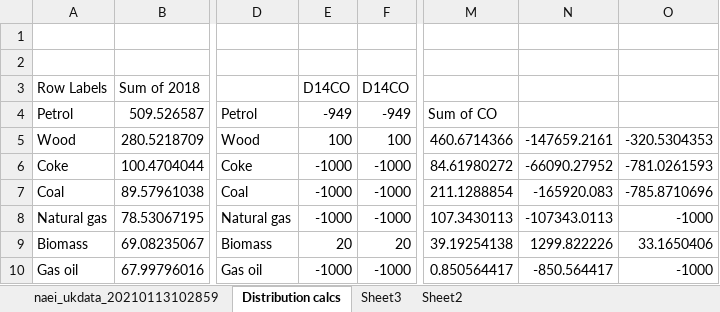
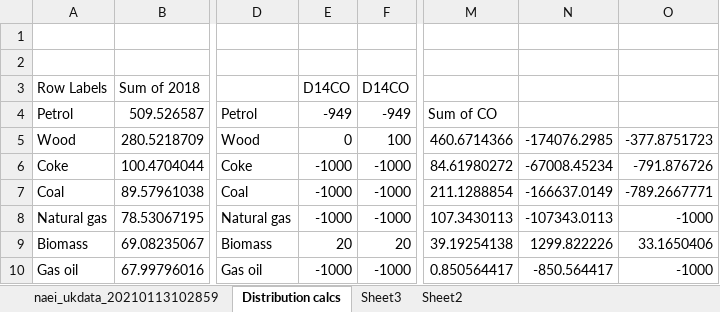
Before and after one commit to blythliam/NAEI, an Excel workbook: Distribution calcs.xlsx, sheet Distribution calcs, drawn as a sheet; only a part is shown, gaps mark what is left out; values as stored, in another font and other column widths than the file's, no borders; the diff names each change by its address in the sheet, - before the commit and + after, or states it on an @@ line.

```diff
--- a/Distribution calcs.xlsx (sheet Distribution calcs)
+++ b/Distribution calcs.xlsx (sheet Distribution calcs)
-E5 (D14CO): 100
+E5 (D14CO): 0
-N5: -147659.2161
+N5: -174076.2985
-O5: -320.5304353
+O5: -377.8751723
-N6: -66090.27952
+N6: -67008.45234
-O6: -781.0261593
+O6: -791.876726
-N7: -165920.083
+N7: -166637.0149
-O7: -785.8710696
+O7: -789.2667771
```
Also changed, not shown: sheet Sheet3, sheet naei_ukdata_20210113102859, sheet Sheet2, 25 other files.
